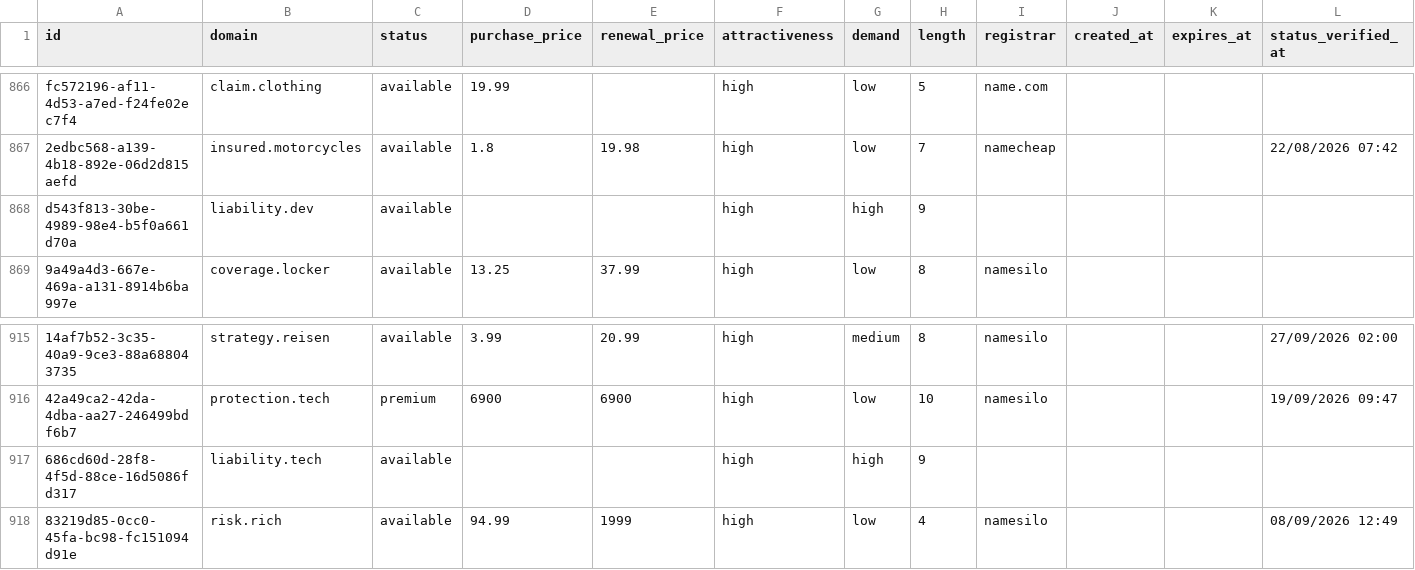
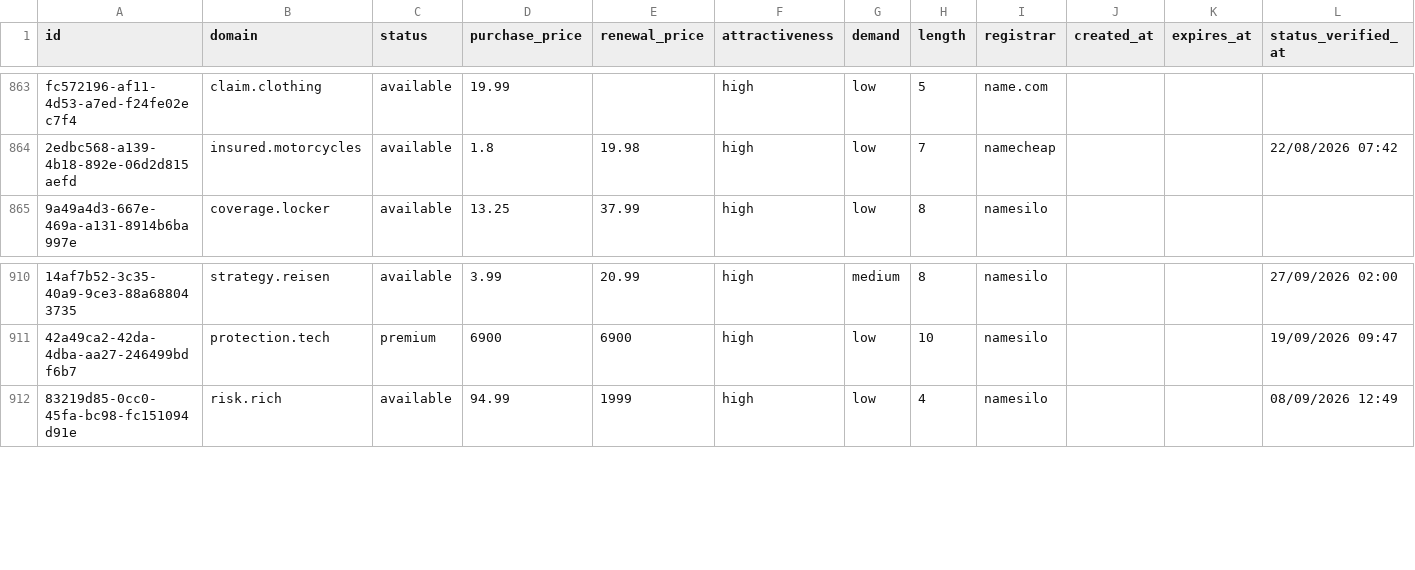
Before and after one commit to UniqueDomains/insurance-oneword-domains, a CSV file: insurance.csv, drawn as a sheet; only a part is shown, gaps mark what is left out; removed rows and columns are numbered as before the commit, all else as after; the diff covers the shown part only; the diff names each change by its address in the sheet, - before the commit and + after, or states it on an @@ line.

```diff
--- a/insurance.csv
+++ b/insurance.csv
-row 868: d543f813-30be-4989-98e4-b5f0a661d70a | liability.dev | available |  |  | high | high | 9
-row 917: 686cd60d-28f8-4f5d-88ce-16d5086fd317 | liability.tech | available |  |  | high | high | 9
```
Also changed, not shown: 6 added rows and 4 removed rows elsewhere in this file, 4 other files.
